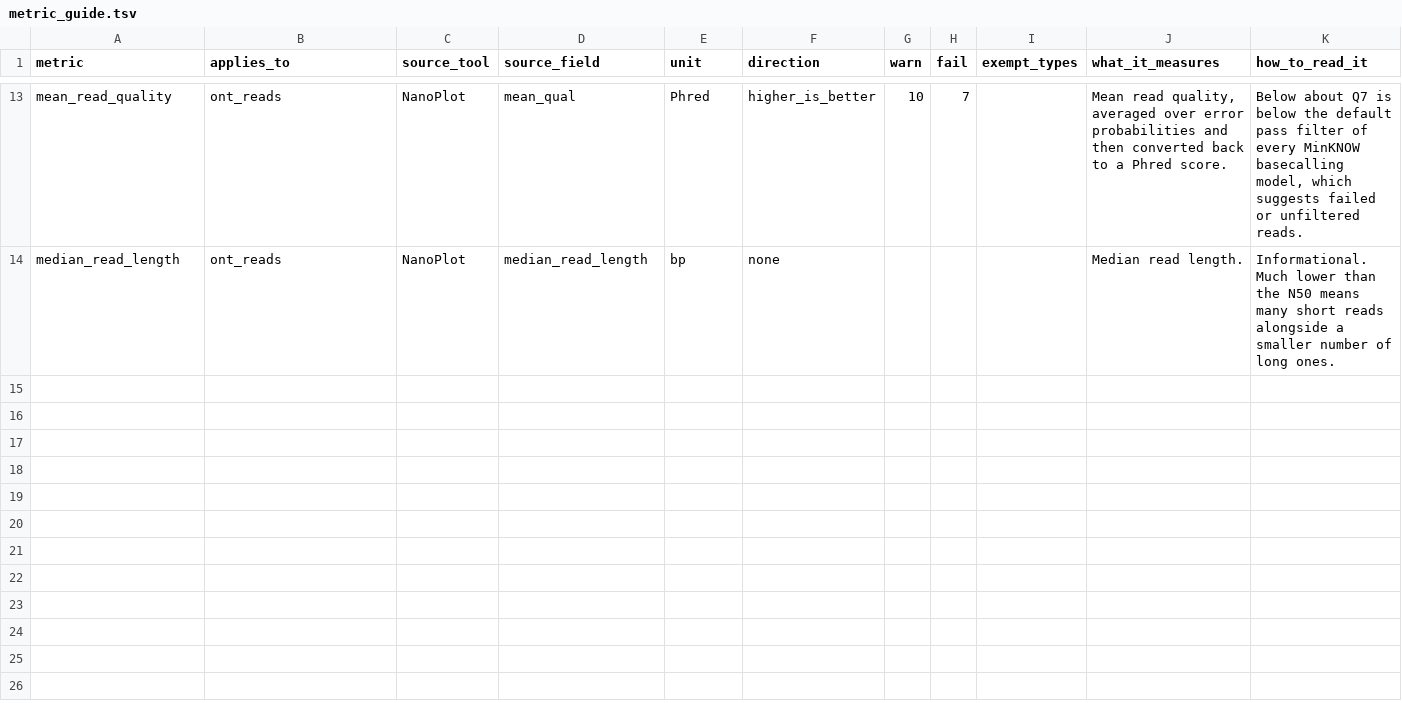
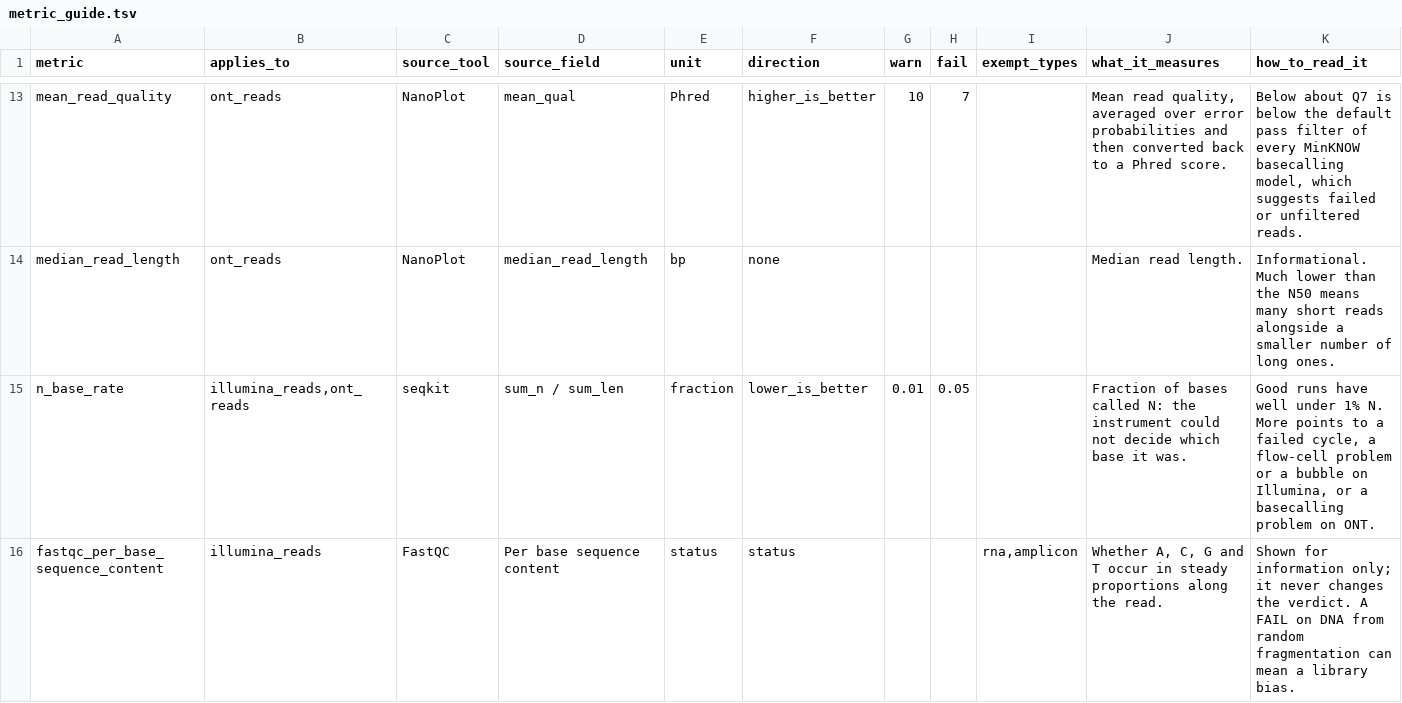
Before and after one commit to MacaulayWinter/seq-triage, a TSV file: assets/metric_guide.tsv, drawn as a sheet; only a part is shown, gaps mark what is left out; rows hold the shown columns only; the diff covers the shown part only; the diff names each change by its address in the sheet, - before the commit and + after, or states it on an @@ line.

```diff
--- a/assets/metric_guide.tsv
+++ b/assets/metric_guide.tsv
+row 15: n_base_rate | illumina_reads,ont_reads | seqkit | sum_n / sum_len | fraction | lower_is_better | 0.01 | 0.05 |  | Fraction of bases called N: the instrument could not decide which base it was. | Good runs have well under 1% N. More points to a failed cycle, a flow-cell problem or a bubble on Illumina, or a basecalling problem on ONT.
+row 16: fastqc_per_base_sequence_content | illumina_reads | FastQC | Per base sequence content | status | status |  |  | rna,amplicon | Whether A, C, G and T occur in steady proportions along the read. | Shown for information only; it never changes the verdict. A FAIL on DNA from random fragmentation can mean a library bias.
```
Also changed, not shown: 2 added rows and 5 edited cells elsewhere in this file, 16 other files.
